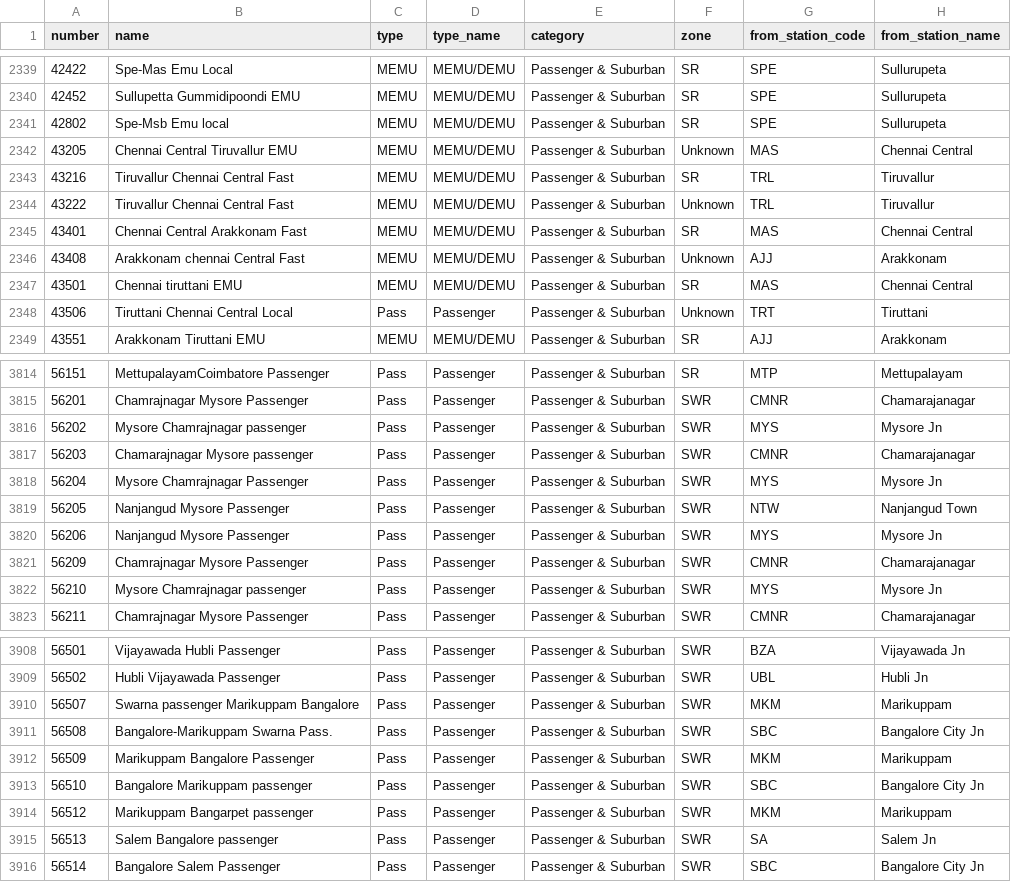
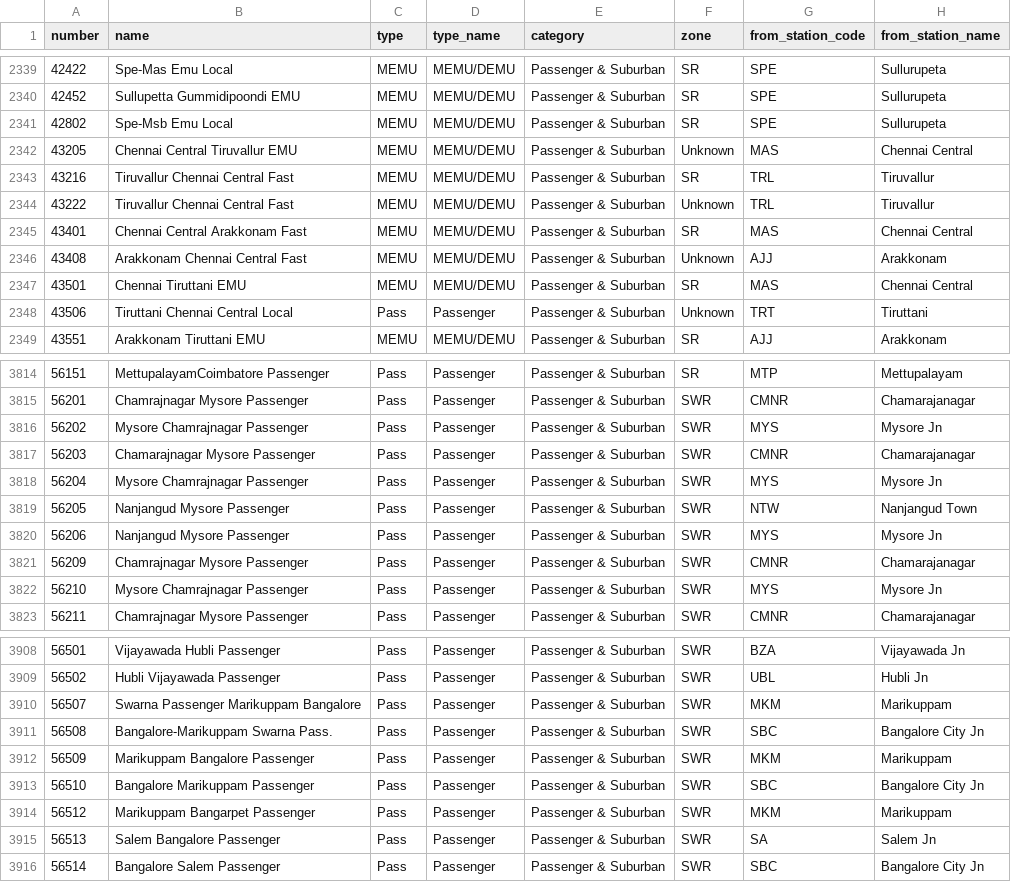
Before and after one commit to Divyanshukumar2005/indian-railways-analysis, a CSV file: data/trains_clean.csv, drawn as a sheet; only a part is shown, gaps mark what is left out; the diff covers the shown part only; the diff names each change by its address in the sheet, - before the commit and + after, or states it on an @@ line.

```diff
--- a/data/trains_clean.csv
+++ b/data/trains_clean.csv
-B2341 (name): Spe-Msb Emu local
+B2341 (name): Spe-Msb Emu Local
-B2346 (name): Arakkonam chennai Central Fast
+B2346 (name): Arakkonam Chennai Central Fast
-B2347 (name): Chennai tiruttani EMU
+B2347 (name): Chennai Tiruttani EMU
-B3816 (name): Mysore Chamrajnagar passenger
+B3816 (name): Mysore Chamrajnagar Passenger
-B3817 (name): Chamarajnagar Mysore passenger
+B3817 (name): Chamarajnagar Mysore Passenger
-B3822 (name): Mysore Chamrajnagar passenger
+B3822 (name): Mysore Chamrajnagar Passenger
-B3910 (name): Swarna passenger Marikuppam Bangalore
+B3910 (name): Swarna Passenger Marikuppam Bangalore
-B3913 (name): Bangalore Marikuppam passenger
+B3913 (name): Bangalore Marikuppam Passenger
-B3914 (name): Marikuppam Bangarpet passenger
+B3914 (name): Marikuppam Bangarpet Passenger
-B3915 (name): Salem Bangalore passenger
+B3915 (name): Salem Bangalore Passenger
```
Also changed, not shown: 65 edited cells elsewhere in this file, data/stations_geo.csv, 23 other files.
